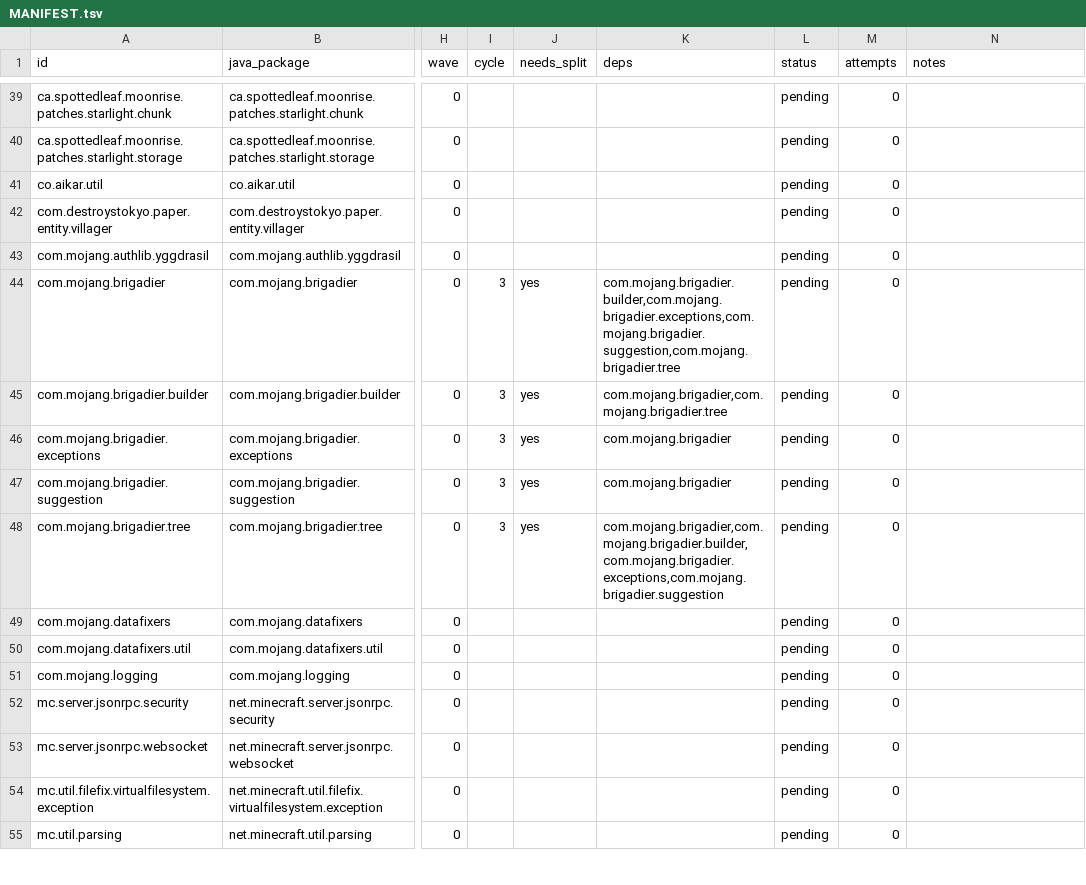
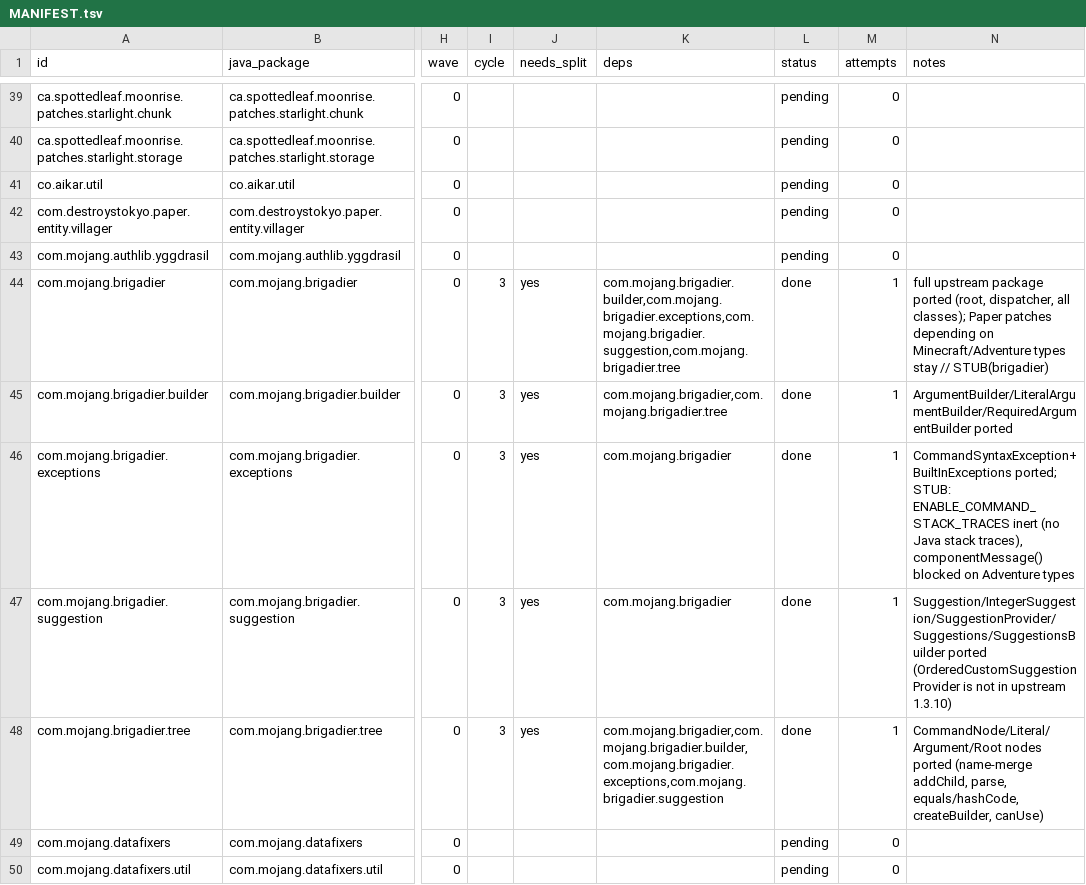
Before and after one commit to jonaslsaa/rivet, a TSV file: MANIFEST.tsv, drawn as a sheet; only a part is shown, gaps mark what is left out; the shorter side is filled out with more unchanged rows; the diff names each change by its address in the sheet, - before the commit and + after, or states it on an @@ line.

Commit message:
chore(manifest): mark com.mojang.brigadier units done (#59 #61 #62 #63)
The full upstream brigadier package is ported in rivet-brigadier: every
com.mojang.brigadier class has a Rust module (root, dispatcher, arguments,
builder, context, exceptions, suggestion, tree). Each manifest row's file is
fully ported; notes record the two accepted Paper-only // STUB(brigadier)
markers (ENABLE_COMMAND_STACK_TRACES inert, componentMessage() blocked on
unported Adventure types) and that OrderedCustomSuggestionProvider does not
exist in upstream 1.3.10.

```diff
--- a/MANIFEST.tsv
+++ b/MANIFEST.tsv
-L44:L48 (status): pending
+L44:L48 (status): done
-M44:M48 (attempts): 0
+M44:M48 (attempts): 1
-N44 (notes): (empty)
+N44 (notes): full upstream package ported (root, dispatcher, all classes); Paper patches depending on Minecraft/Adventure types stay // STUB(brigadier)
-N45 (notes): (empty)
+N45 (notes): ArgumentBuilder/LiteralArgumentBuilder/RequiredArgumentBuilder ported
-N46 (notes): (empty)
+N46 (notes): CommandSyntaxException+BuiltInExceptions ported; STUB: ENABLE_COMMAND_STACK_TRACES inert (no Java stack traces), componentMessage() blocked on Adventure types
-N47 (notes): (empty)
+N47 (notes): Suggestion/IntegerSuggestion/SuggestionProvider/Suggestions/SuggestionsBuilder ported (OrderedCustomSuggestionProvider is not in upstream 1.3.10)
-N48 (notes): (empty)
+N48 (notes): CommandNode/Literal/Argument/Root nodes ported (name-merge addChild, parse, equals/hashCode, createBuilder, canUse)
```
